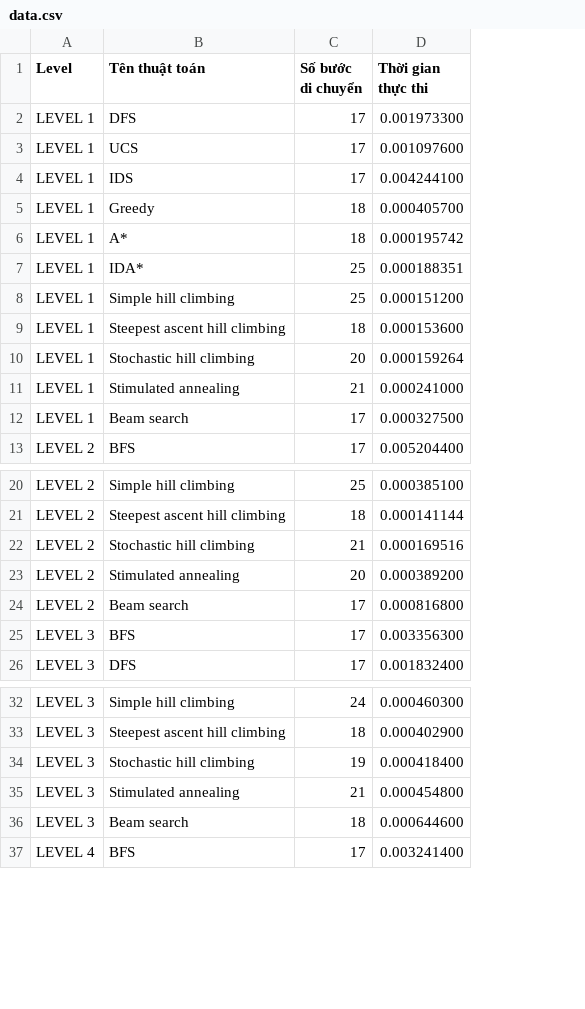
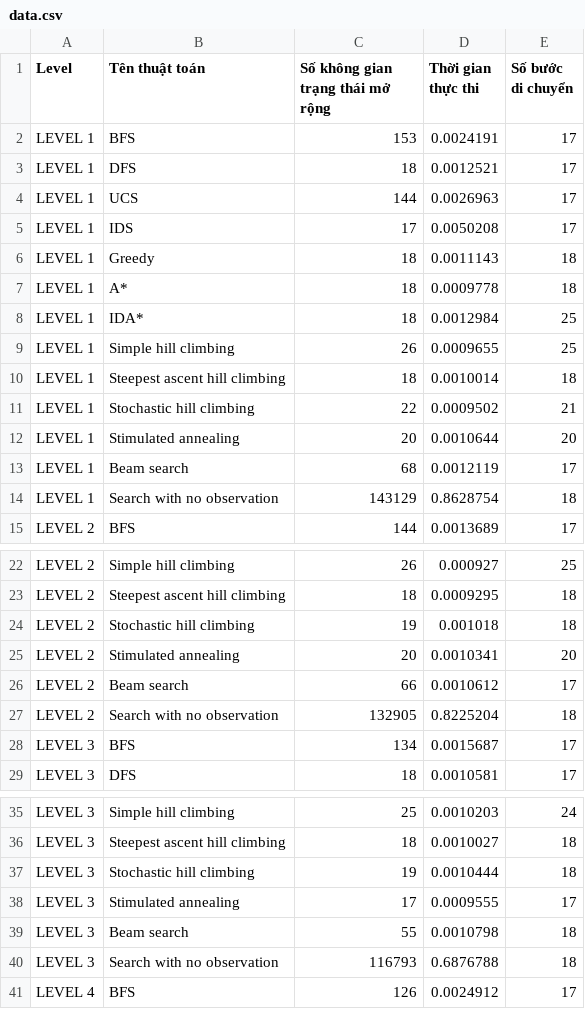
Before and after one commit to DuyVo-2005/AI-cuoi-ky-co-vua, a CSV file: src/data.csv, drawn as a sheet; only a part is shown, gaps mark what is left out; removed rows and columns are numbered as before the commit, all else as after; the diff covers the shown part only; the diff names each change by its address in the sheet, - before the commit and + after, or states it on an @@ line.

```diff
--- a/src/data.csv
+++ b/src/data.csv
+column C (Số không gian trạng thái mở rộng), rows 3-13: 18 | 144 | 17 | 18 | 18 | 18 | 26 | 18 | 22 | 20 | 68; row 15: 144; rows 22-26: 26 | 18 | 19 | 20 | 66; rows 28-29: 134 | 18; rows 35-39: 25 | 18 | 19 | 17 | 55; row 41: 126
+column D (Thời gian thực thi), rows 3-13: 0.0012521 | 0.0026963 | 0.0050208 | 0.0011143 | 0.0009778 | 0.0012984 | 0.0009655 | 0.0010014 | 0.0009502 | 0.0010644 | 0.0012119; row 15: 0.0013689; rows 22-26: 0.000927 | 0.0009295 | 0.001018 | 0.0010341 | 0.0010612; rows 28-29: 0.0015687 | 0.0010581; rows 35-39: 0.0010203 | 0.0010027 | 0.0010444 | 0.0009555 | 0.0010798; row 41: 0.0024912
-column D (Thời gian thực thi), rows 2-13: 0.001973300 | 0.001097600 | 0.004244100 | 0.000405700 | 0.000195742 | 0.000188351 | 0.000151200 | 0.000153600 | 0.000159264 | 0.000241000 | 0.000327500 | 0.005204400; rows 20-26: 0.000385100 | 0.000141144 | 0.000169516 | 0.000389200 | 0.000816800 | 0.003356300 | 0.001832400; rows 32-37: 0.000460300 | 0.000402900 | 0.000418400 | 0.000454800 | 0.000644600 | 0.003241400
+row 2: LEVEL 1 | BFS | 153 | 0.0024191 | 17
-E11 (Số bước di chuyển): 20
+E11 (Số bước di chuyển): 21
-E12 (Số bước di chuyển): 21
+E12 (Số bước di chuyển): 20
+row 14: LEVEL 1 | Search with no observation | 143129 | 0.8628754 | 18
-E24 (Số bước di chuyển): 21
+E24 (Số bước di chuyển): 18
+row 27: LEVEL 2 | Search with no observation | 132905 | 0.8225204 | 18
-E37 (Số bước di chuyển): 19
+E37 (Số bước di chuyển): 18
-E38 (Số bước di chuyển): 21
+E38 (Số bước di chuyển): 17
+row 40: LEVEL 3 | Search with no observation | 116793 | 0.6876788 | 18
```
Also changed, not shown: 1 added row and 1 edited cell elsewhere in this file, 1 other file.
